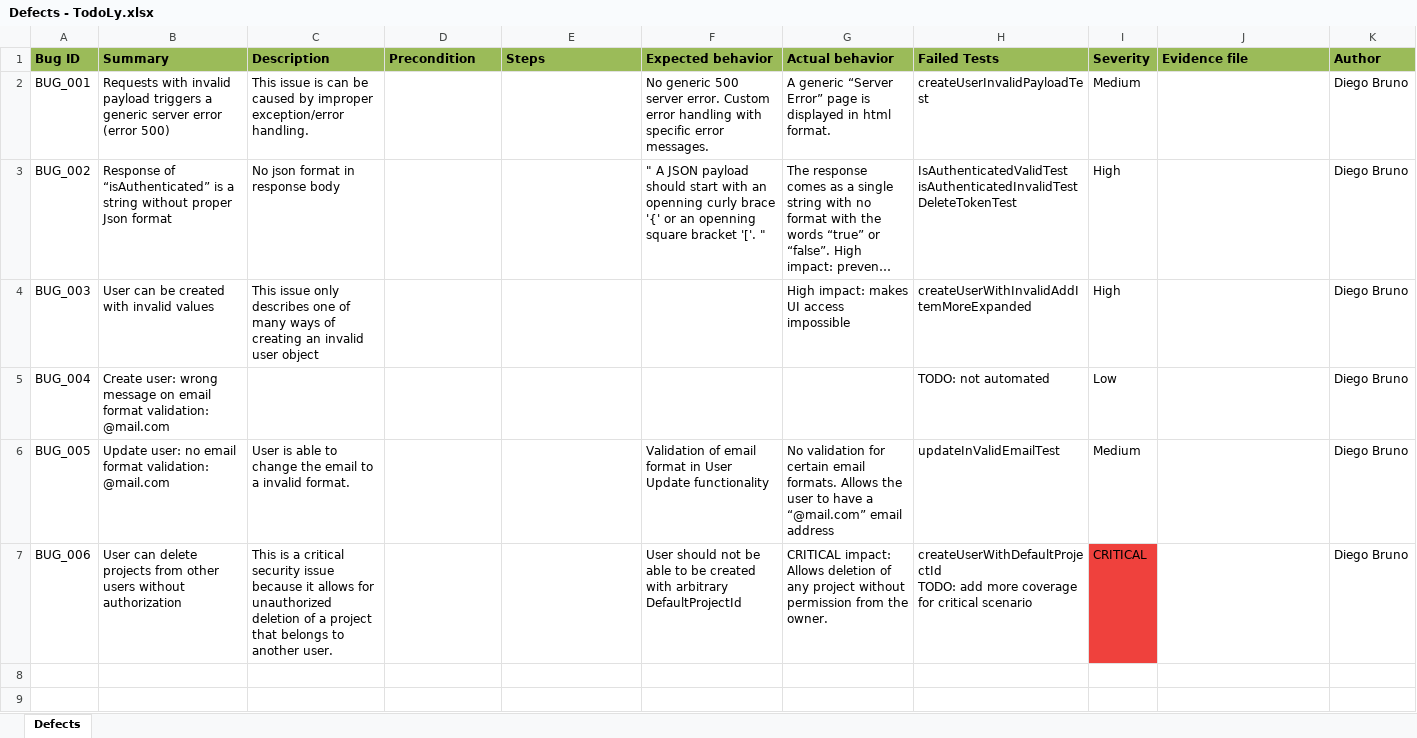
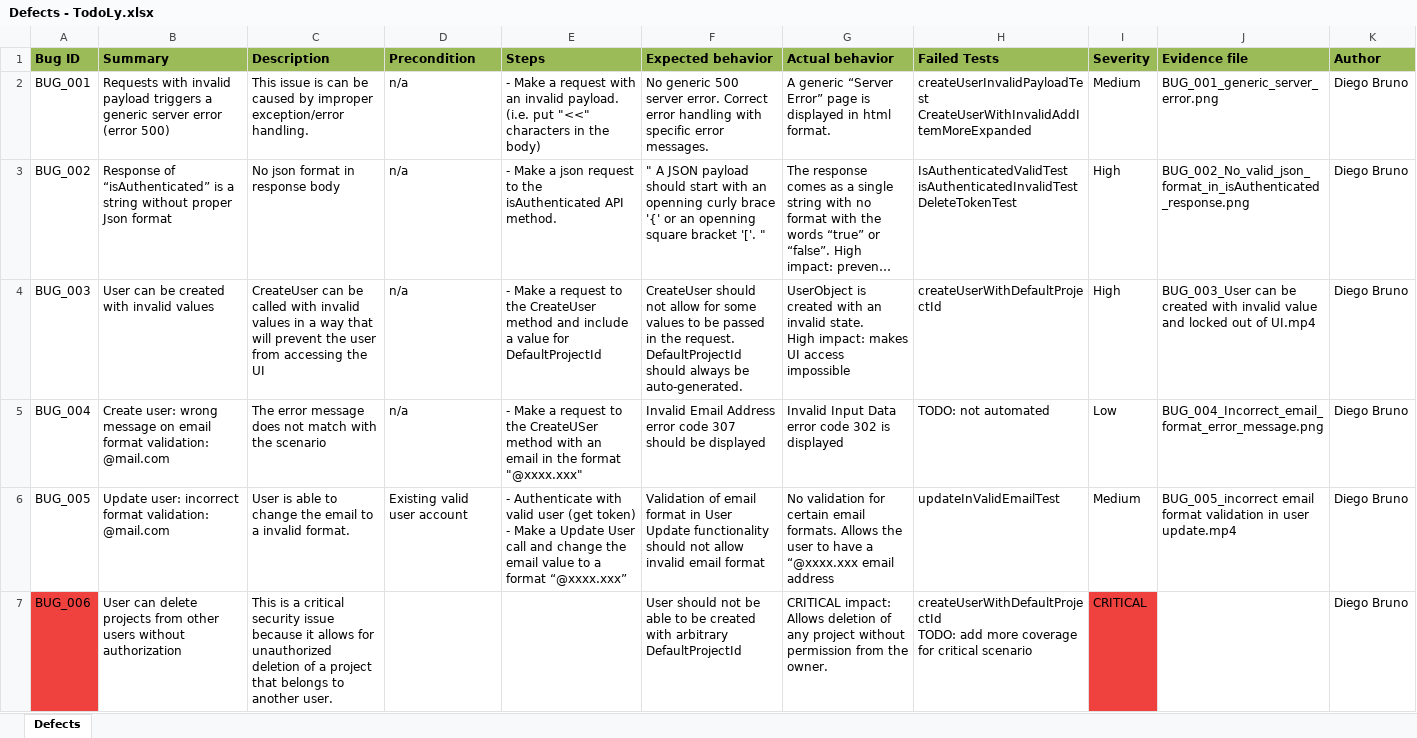
Before and after one commit to lowendguru/todoly-tests, an Excel workbook: docs/Defects - TodoLy.xlsx, sheet Defects, drawn as a sheet; long unchanged cells end in …; values as stored, in another font and other column widths than the file's, no borders; ↵ is a line break in a cell; the diff names each change by its address in the sheet, - before the commit and + after, or states it on an @@ line.

Commit message:
Defect report and evidence files

```diff
--- a/docs/Defects - TodoLy.xlsx (sheet Defects)
+++ b/docs/Defects - TodoLy.xlsx (sheet Defects)
-D2:D5 (Precondition): (empty)
+D2:D5 (Precondition): n/a
-E2 (Steps): (empty)
+E2 (Steps): - Make a request with an invalid payload. (i.e. put "<<" characters in the body)
-F2 (Expected behavior): …server error. Custom error handling…
+F2 (Expected behavior): …server error. Correct error handling…
-H2 (Failed Tests): createUserInvalidPayloadTest
+H2 (Failed Tests): createUserInvalidPayloadTest ↵ CreateUserWithInvalidAddItemMoreExpanded
-J2 (Evidence file): (empty)
+J2 (Evidence file): BUG_001_generic_server_error.png
-E3 (Steps): (empty)
+E3 (Steps): - Make a json request to the isAuthenticated API method.
-J3 (Evidence file): (empty)
+J3 (Evidence file): BUG_002_No_valid_json_format_in_isAuthenticated_response.png
-C4 (Description): This issue only describes one of many ways of creating an invalid user object
+C4 (Description): CreateUser can be called with invalid values in a way that will prevent the user from accessing the UI
-E4 (Steps): (empty)
+E4 (Steps): - Make a request to the CreateUser method and include a value for DefaultProjectId
-F4 (Expected behavior): (empty)
+F4 (Expected behavior): CreateUser should not allow for some values to be passed in the request. DefaultProjectId should always be auto-generated.
-G4 (Actual behavior): High impact:…
+G4 (Actual behavior): UserObject is created with an invalid state. ↵ High impact:…
-H4 (Failed Tests): createUserWithInvalidAddItemMoreExpanded
+H4 (Failed Tests): createUserWithDefaultProjectId
-J4 (Evidence file): (empty)
+J4 (Evidence file): BUG_003_User can be created with invalid value and locked out of UI.mp4
-C5 (Description): (empty)
+C5 (Description): The error message does not match with the scenario
-E5 (Steps): (empty)
+E5 (Steps): - Make a request to the CreateUSer method with an email in the format "@xxxx.xxx"
-F5 (Expected behavior): (empty)
+F5 (Expected behavior): Invalid Email Address error code 307 should be displayed
-G5 (Actual behavior): (empty)
+G5 (Actual behavior): Invalid Input Data error code 302 is displayed
-J5 (Evidence file): (empty)
+J5 (Evidence file): BUG_004_Incorrect_email_format_error_message.png
-B6 (Summary): Update user: no email format validation:…
+B6 (Summary): Update user: incorrect format validation:…
-D6 (Precondition): (empty)
+D6 (Precondition): Existing valid user account
-E6 (Steps): (empty)
+E6 (Steps): - Authenticate with valid user (get token) ↵ - Make a Update User call and change the email value to a format “@xxxx.xxx”
-F6 (Expected behavior): …Update functionality
+F6 (Expected behavior): …Update functionality should not allow invalid email format
-G6 (Actual behavior): …have a “@mail.com” email address
+G6 (Actual behavior): …have a “@xxxx.xxx email address
-J6 (Evidence file): (empty)
+J6 (Evidence file): BUG_005_incorrect email format validation in user update.mp4
-A7 fill: none
+A7 fill: #EF413D
```
Also changed, not shown: 5 other files.
